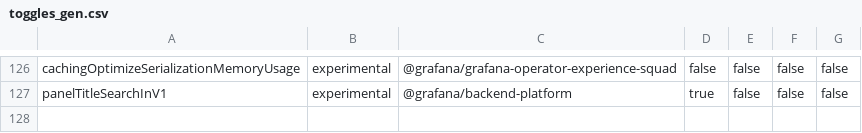
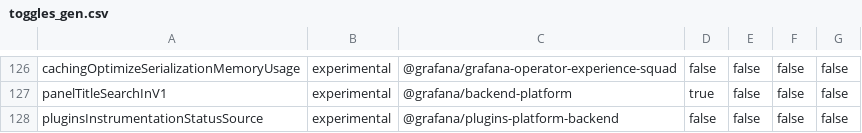
Before and after one commit to hanzoai/dashboards, a CSV file: pkg/services/featuremgmt/toggles_gen.csv, drawn as a sheet; only a part is shown, gaps mark what is left out.

Commit message:
Plugins: Add status_source label to plugin request metrics (#76236)
* Plugins: Chore: Renamed instrumentation middleware to metrics middleware

* Removed repeated logger attributes in middleware and contextual logger

* renamed loggerParams to logParams

* PR review suggestion

* Add pluginsInstrumentationStatusSource feature toggle

* Plugin error source prometheus metrics

* Add error_source to logs

* re-generate feature toggles

* fix compilation issues

* remove unwanted changes

* Removed logger middleware changes, implement error source using context

* Renamed pluginmeta to pluginrequestmeta, changed some method names

* Fix comment

* pluginrequestmeta.go -> plugin_request_meta.go

* Replaced plugin request meta with status source

* Add tests for pluginrequestmeta status source

* Fix potential nil pointer dereference in instrmentation middleware

* Add metrics middleware tests

* Sort imports in clienttest.go

* Add StatusSourceFromContext test

* Add error_source label to plugin_request_duration_seconds

* Re-generate feature flags

* lint

* Use StatusSourcePlugin by default

* re-generate feature flags

```diff
--- a/pkg/services/featuremgmt/toggles_gen.csv
+++ b/pkg/services/featuremgmt/toggles_gen.csv
@@ -127 +127,2 @@ cachingOptimizeSerializationMemoryUsage,experimental,@grafana/grafana-operator-e
 panelTitleSearchInV1,experimental,@grafana/backend-platform,true,false,false,false
+pluginsInstrumentationStatusSource,experimental,@grafana/plugins-platform-backend,false,false,false,false
```
Also changed, not shown: 11 other files.
